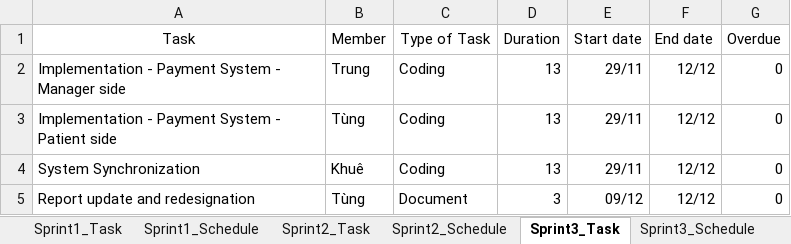
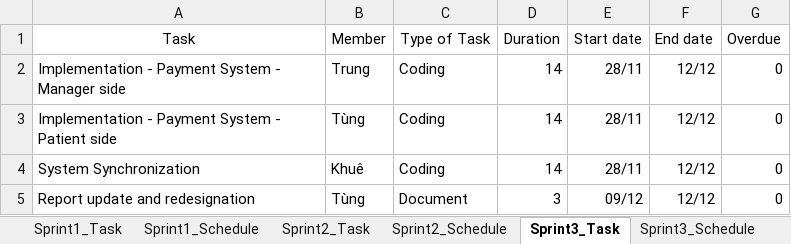
Before and after one commit to ptvinhkhue/JavaProgramming_19KTPM2_Covid19ManagementSystem, an Excel workbook: Document/ProcessManagement.xlsx, sheet Sprint3_Task, drawn as a sheet; values as stored, in another font and other column widths than the file's, no borders; the diff names each change by its address in the sheet, - before the commit and + after, or states it on an @@ line.

```diff
--- a/Document/ProcessManagement.xlsx (sheet Sprint3_Task)
+++ b/Document/ProcessManagement.xlsx (sheet Sprint3_Task)
-D2:D4 (Duration): 13
+D2:D4 (Duration): 14
-E2:E4 (Start date): 29/11
+E2:E4 (Start date): 28/11
```
Also changed, not shown: sheet Sprint1_Task, sheet Sprint2_Task, sheet Sprint4_Task, charts or pictures, 2 other files.
